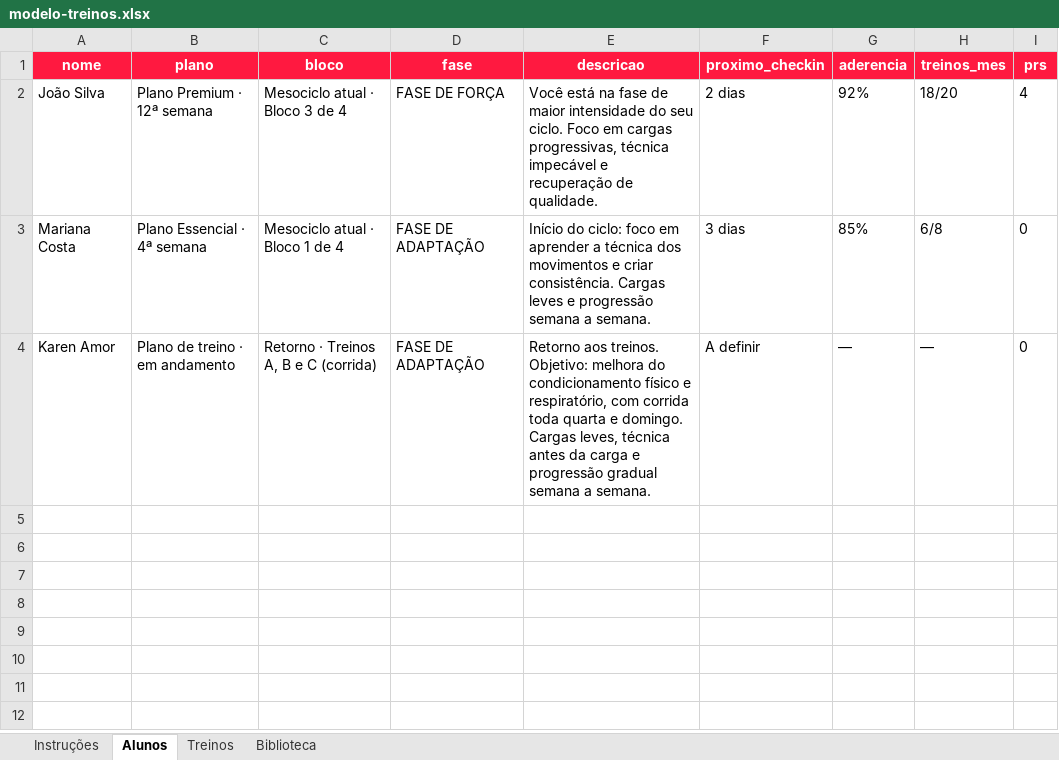
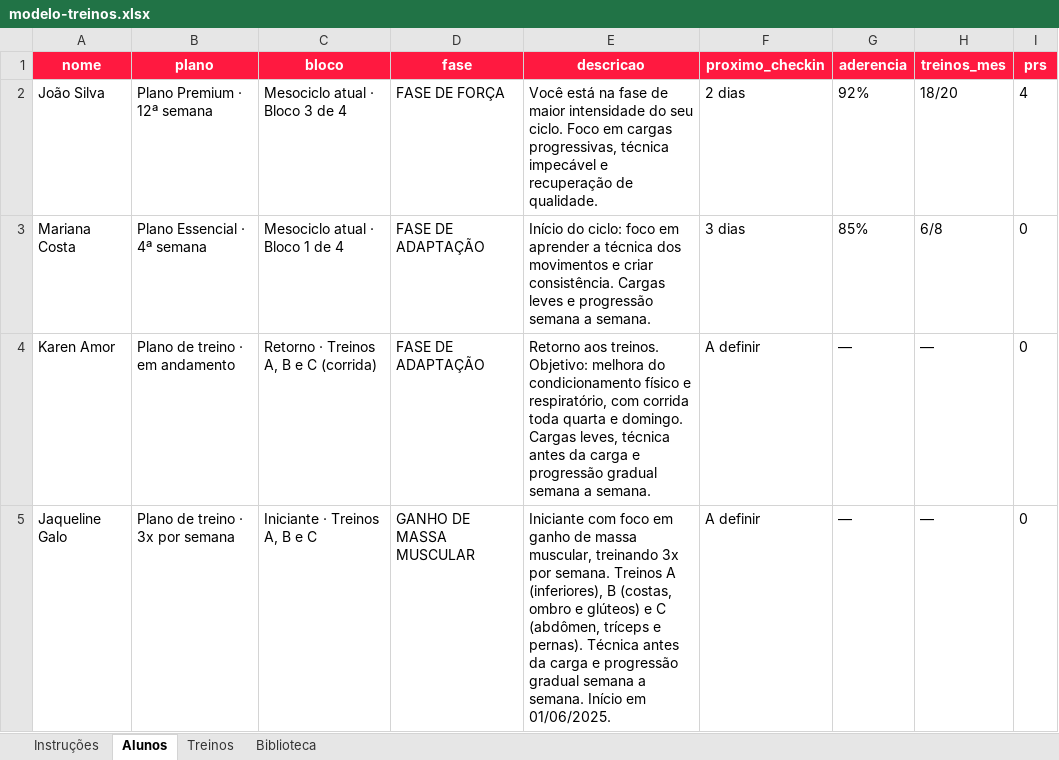
Before and after one commit to laricampos7/larissa-campos-plataforma, an Excel workbook: gerador/modelo-treinos.xlsx, sheet Alunos, drawn as a sheet; values as stored, in another font and other column widths than the file's, no borders; the diff names each change by its address in the sheet, - before the commit and + after, or states it on an @@ line.

```diff
--- a/gerador/modelo-treinos.xlsx (sheet Alunos)
+++ b/gerador/modelo-treinos.xlsx (sheet Alunos)
+row 5: Jaqueline Galo | Plano de treino · 3x por semana | Iniciante · Treinos A, B e C | GANHO DE MASSA MUSCULAR | Iniciante com foco em ganho de massa muscular, treinando 3x por semana. Treinos A (inferiores), B (costas, ombro e glúteos) e C (abdômen, tríceps e pernas). Técnica antes da carga e progressão gradual semana a semana. Início em 01/06/2025. | A definir | — | — | 0
```
Also changed, not shown: sheet Treinos, 1 other file.
